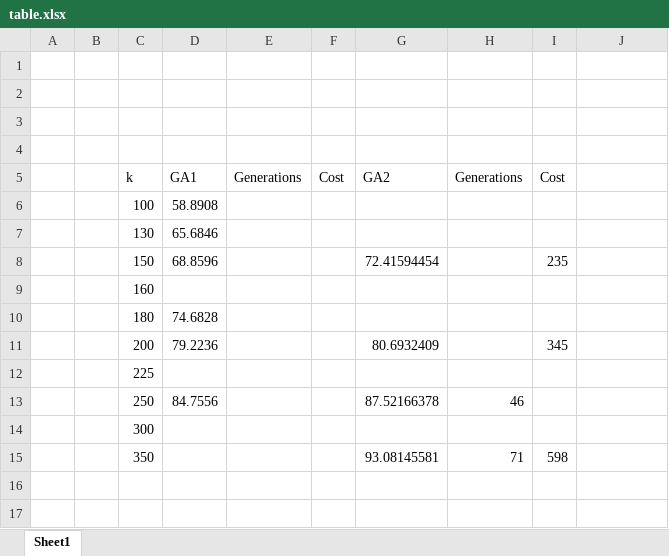
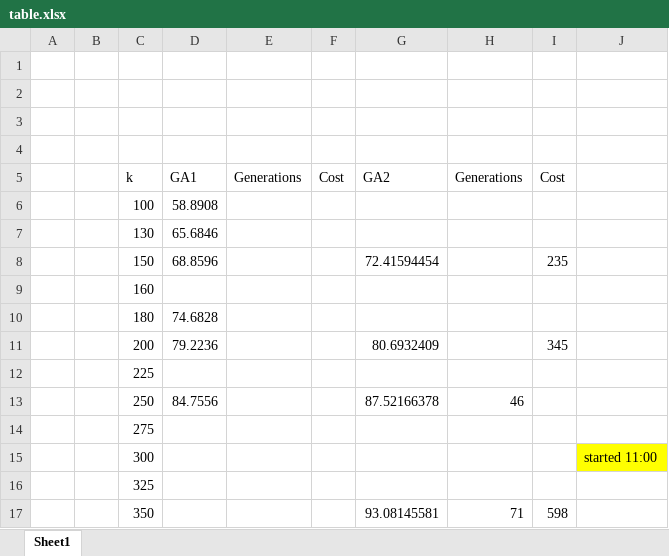
Before and after one commit to kzr-soze/GE413_Project, an Excel workbook: results/table.xlsx, sheet Sheet1, drawn as a sheet; values as stored, in another font and other column widths than the file's, no borders; charts and pictures not drawn; addresses are those after the commit; the diff names each change by its address in the sheet, - before the commit and + after, or states it on an @@ line.

Commit message:
modified table for last time

```diff
--- a/results/table.xlsx (sheet Sheet1)
+++ b/results/table.xlsx (sheet Sheet1)
+row 14:  |  | 275
-J15: (empty)
+J15: started 11:00
-J15 fill: none
+J15 fill: #FFFF00
+row 16:  |  | 325
```
Also changed, not shown: charts or pictures.
